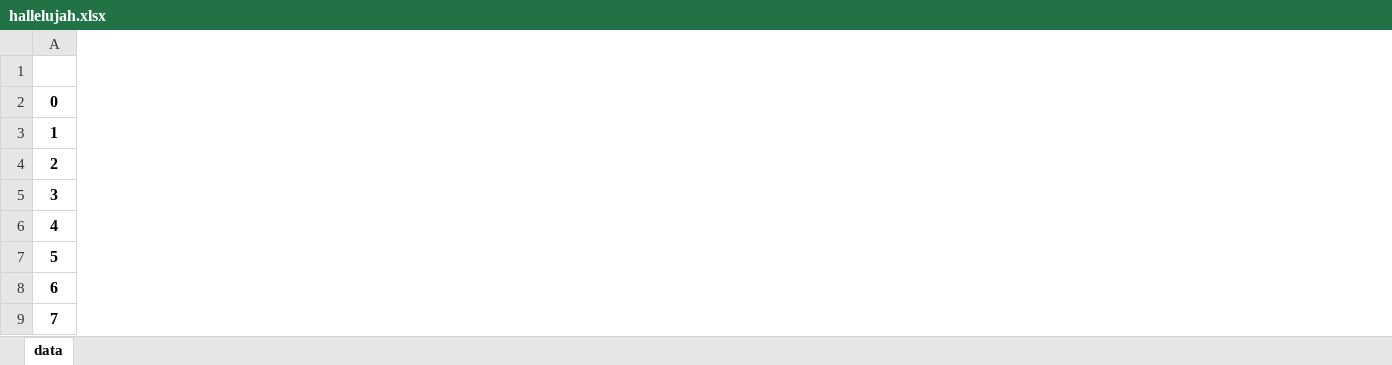
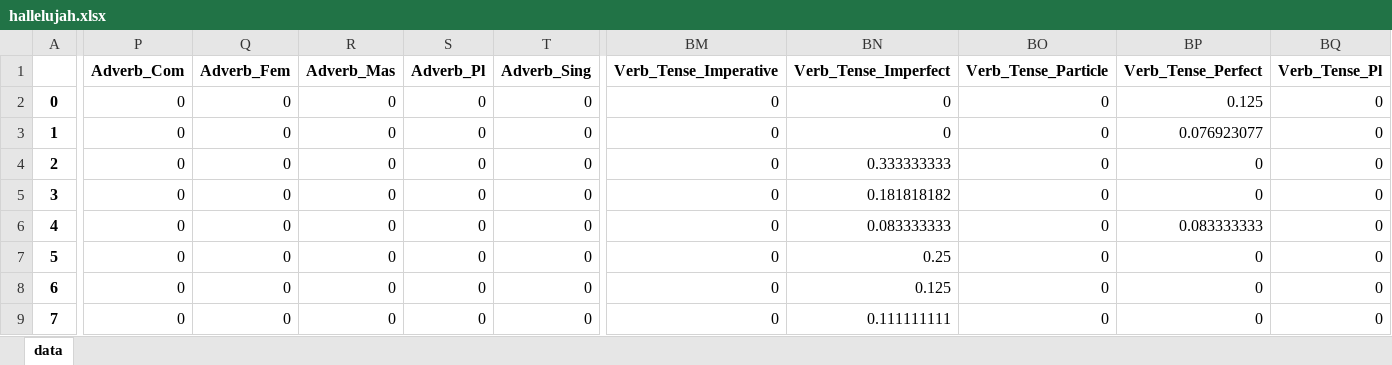
Before and after one commit to FHU/HebrewParser, an Excel workbook: hallelujah.xlsx, sheet data, drawn as a sheet; only a part is shown, gaps mark what is left out; values as stored, in another font and other column widths than the file's, no borders; the diff covers the shown part only; the diff names each change by its address in the sheet, - before the commit and + after, or states it on an @@ line.

Commit message:
Finished Verbs, added all available Adverb processing

```diff
--- a/hallelujah.xlsx (sheet data)
+++ b/hallelujah.xlsx (sheet data)
+column P (Adverb_Com), rows 2-9: all 0
+column Q (Adverb_Fem), rows 2-9: all 0
+column R (Adverb_Mas), rows 2-9: all 0
+column S (Adverb_Pl), rows 2-9: all 0
+column T (Adverb_Sing), rows 2-9: all 0
+column BM (Verb_Tense_Imperative), rows 2-9: all 0
+column BN (Verb_Tense_Imperfect), rows 2-9: 0 | 0 | 0.333333333 | 0.181818182 | 0.083333333 | 0.25 | 0.125 | 0.111111111
+column BO (Verb_Tense_Particle), rows 2-9: all 0
+column BP (Verb_Tense_Perfect), rows 2-9: 0.125 | 0.076923077 | 0 | 0 | 0.083333333 | 0 | 0 | 0
+column BQ (Verb_Tense_Pl), rows 2-9: all 0
```
Also changed, not shown: 1 added column elsewhere in this sheet, 1 other file.
